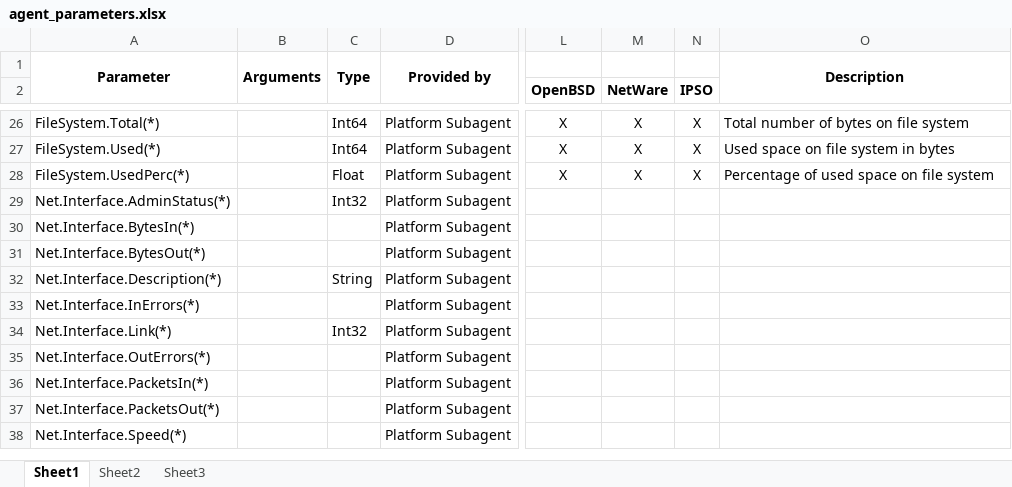
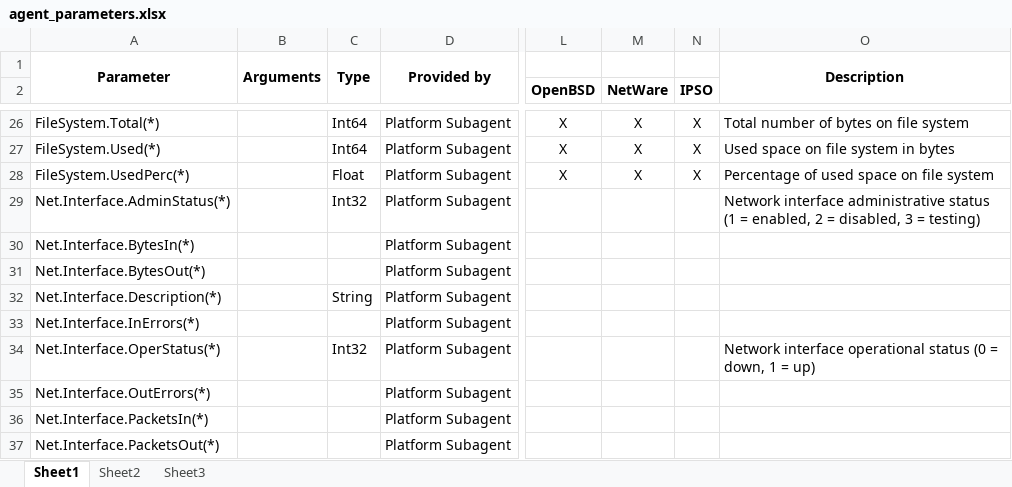
Before and after one commit to netxms/netxms, an Excel workbook: doc/misc/agent_parameters.xlsx, sheet Sheet1, drawn as a sheet; only a part is shown, gaps mark what is left out; the shorter side is filled out with more unchanged rows; values as stored, in another font and other column widths than the file's, no borders; the diff names each change by its address in the sheet, - before the commit and + after, or states it on an @@ line.

Commit message:
updated

```diff
--- a/doc/misc/agent_parameters.xlsx (sheet Sheet1)
+++ b/doc/misc/agent_parameters.xlsx (sheet Sheet1)
-O29: (empty)
+O29: Network interface administrative status (1 = enabled, 2 = disabled, 3 = testing)
-A34: Net.Interface.Link(*)
+A34: Net.Interface.OperStatus(*)
-O34: (empty)
+O34: Network interface operational status (0 = down, 1 = up)
```
